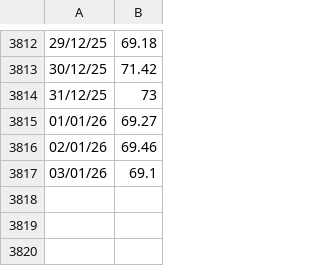
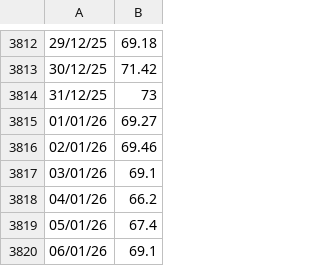
Before and after one commit to siddkanodia-1994/india-generation-dashboard-V21, a CSV file: public/data/Coal PLF.csv, drawn as a sheet; only a part is shown, gaps mark what is left out; the diff names each change by its address in the sheet, - before the commit and + after, or states it on an @@ line.

Commit message:
Add files via upload

```diff
--- a/public/data/Coal PLF.csv
+++ b/public/data/Coal PLF.csv
+row 3818: 04/01/26 | 66.2
+row 3819: 05/01/26 | 67.4
+row 3820: 06/01/26 | 69.1
```
